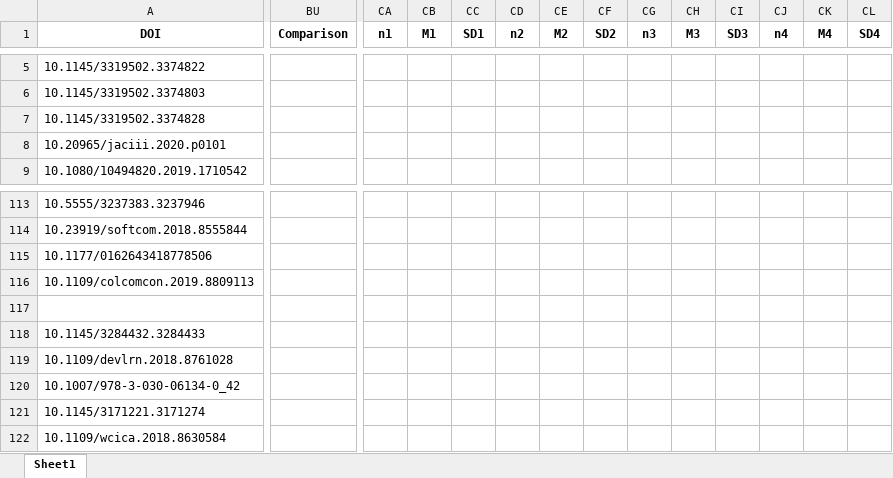
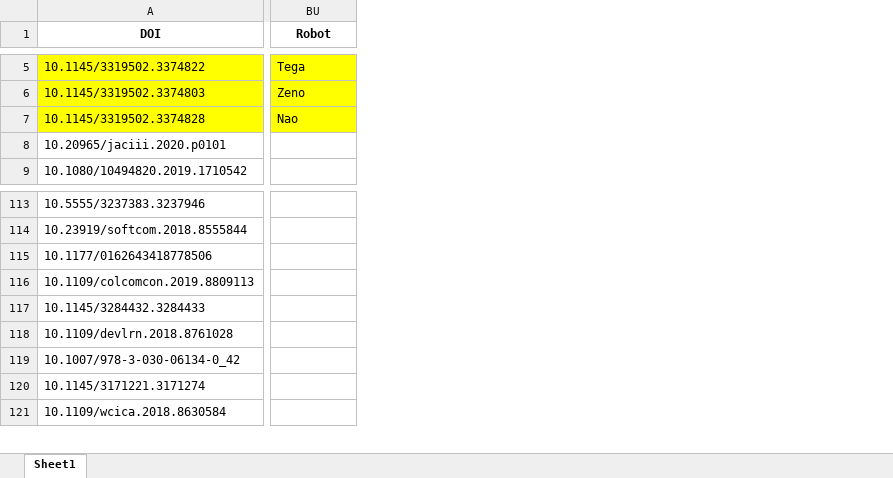
Before and after one commit to WafaJohal/SocialRobotUpdate, an Excel workbook: CrossRef_DataFrame_wAnno.xlsx, sheet Sheet1, drawn as a sheet; only a part is shown, gaps mark what is left out; values as stored, in another font and other column widths than the file's, no borders; removed rows and columns are numbered as before the commit, all else as after; rows hold the shown columns only; the diff covers the shown part only; the diff names each change by its address in the sheet, - before the commit and + after, or states it on an @@ line.

```diff
--- a/CrossRef_DataFrame_wAnno.xlsx (sheet Sheet1)
+++ b/CrossRef_DataFrame_wAnno.xlsx (sheet Sheet1)
-column CA (n1), empty
-column CB (M1), empty
-column CC (SD1), empty
-column CD (n2), empty
-column CE (M2), empty
-column CF (SD2), empty
-column CG (n3), empty
-column CH (M3), empty
-column CI (SD3), empty
-column CJ (n4), empty
-column CK (M4), empty
-column CL (SD4), empty
-BU1: Comparison
+BU1: Robot
-A5:A7 fill: none
+A5:A7 fill: #FFFF00
-BU5:BU7 fill: none
+BU5:BU7 fill: #FFFF00
-BU5 (Robot): (empty)
+BU5 (Robot): Tega
-BU6 (Robot): (empty)
+BU6 (Robot): Zeno
-BU7 (Robot): (empty)
+BU7 (Robot): Nao
-row 117: (empty)
```
Also changed, not shown: 1 added column, 13 removed columns, 64 edited cells and cell formats elsewhere in this sheet, primar.xlsx, 5 other files.
